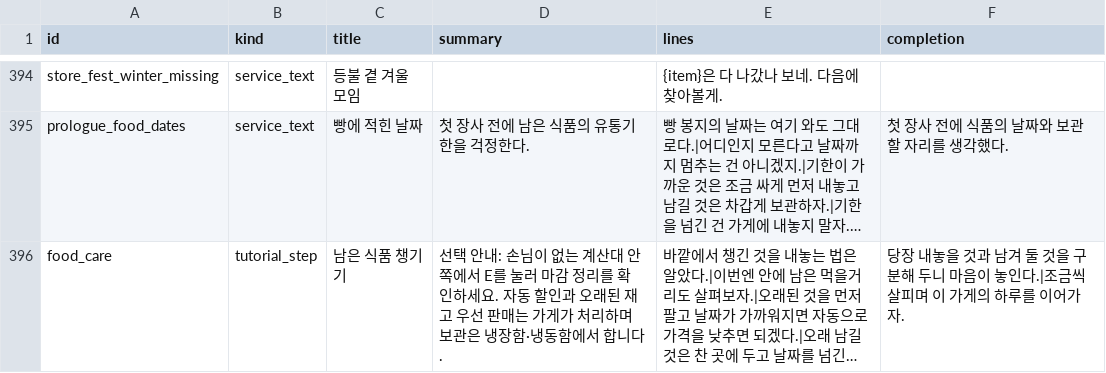
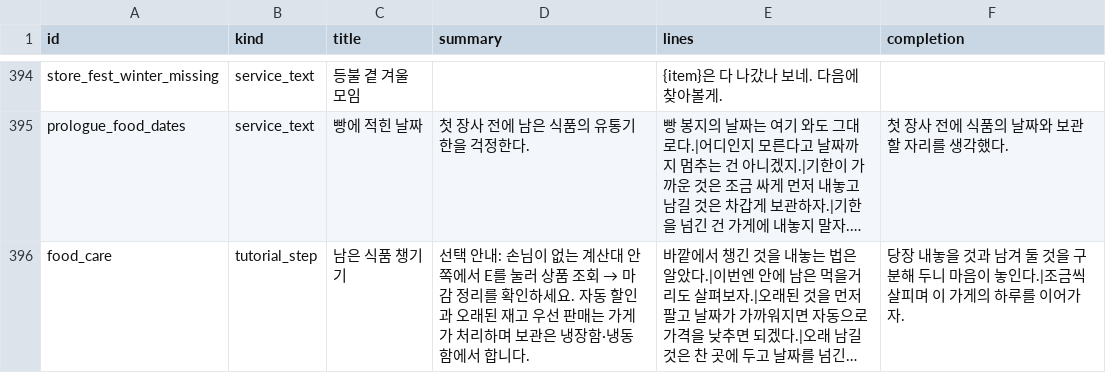
Before and after one commit to mayjohn66-cmd/project222, a CSV file: data/shop/requests/requests_text.csv, drawn as a sheet; only a part is shown, gaps mark what is left out; long unchanged cells end in …; the diff names each change by its address in the sheet, - before the commit and + after, or states it on an @@ line.

```diff
--- a/data/shop/requests/requests_text.csv
+++ b/data/shop/requests/requests_text.csv
@@ D396 (summary): …눌러 마감 정… → …눌러 상품 조회 → 마감 정… @@
```
Also changed, not shown: docs/drafts/story/content_voices.csv, 11 other files.
